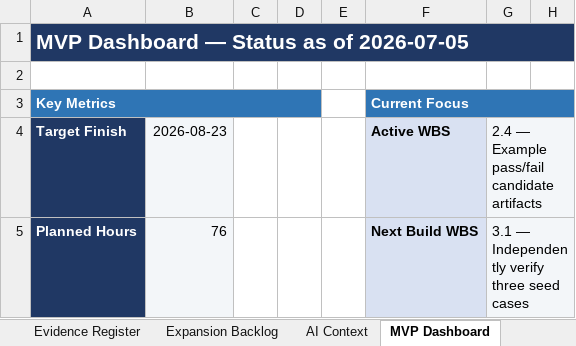
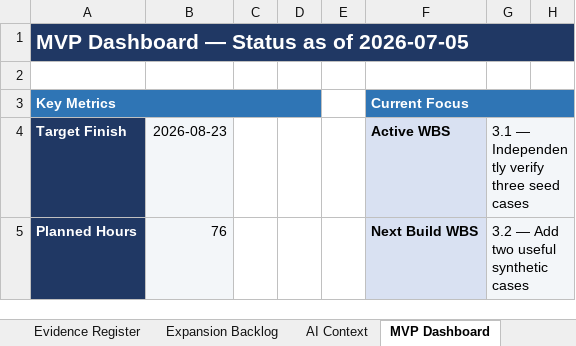
Before and after one commit to Jason-Jensen/mechanical-technical-document-evaluation-harness, an Excel workbook: gantt.xlsx, sheet MVP Dashboard, drawn as a sheet; only a part is shown; values as stored, in another font and other column widths than the file's, no borders; charts and pictures and conditional formats not drawn; the diff covers the shown part only; the diff names each change by its address in the sheet, - before the commit and + after, or states it on an @@ line.

Commit message:
Close WBS 2.4 and open seed case verification

```diff
--- a/gantt.xlsx (sheet MVP Dashboard)
+++ b/gantt.xlsx (sheet MVP Dashboard)
-G4: 2.4 — Example pass/fail candidate artifacts
+G4: 3.1 — Independently verify three seed cases
-G5: 3.1 — Independently verify three seed cases
+G5: 3.2 — Add two useful synthetic cases
```
Also changed, not shown: 27 edited cells elsewhere in this sheet, sheet Weekly Control, sheet AI Context, sheet Detailed Gantt, sheet Work Block Log, sheet Evidence Register, sheet Decision Register, 4 more sheets, formulas that keep their value, charts or pictures.
